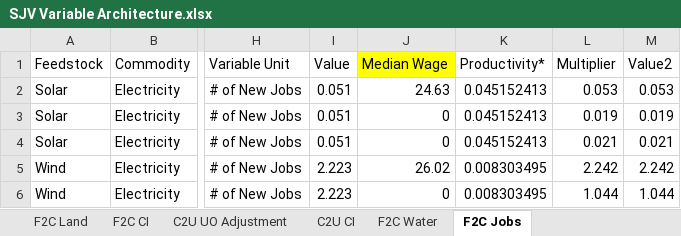
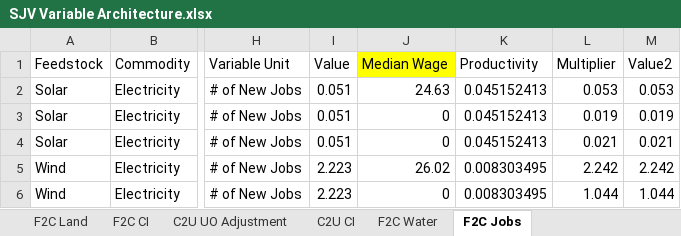
Before and after one commit to jarojasag/SJV, an Excel workbook: SJV Variable Architecture.xlsx, sheet F2C Jobs, drawn as a sheet; only a part is shown, gaps mark what is left out; values as stored, in another font and other column widths than the file's, no borders; the diff names each change by its address in the sheet, - before the commit and + after, or states it on an @@ line.

```diff
--- a/SJV Variable Architecture.xlsx (sheet F2C Jobs)
+++ b/SJV Variable Architecture.xlsx (sheet F2C Jobs)
-K1: Productivity*
+K1: Productivity
```
Also changed, not shown: sheet Job_IndustryWeights, sheet F2C CI, 4 other files.
